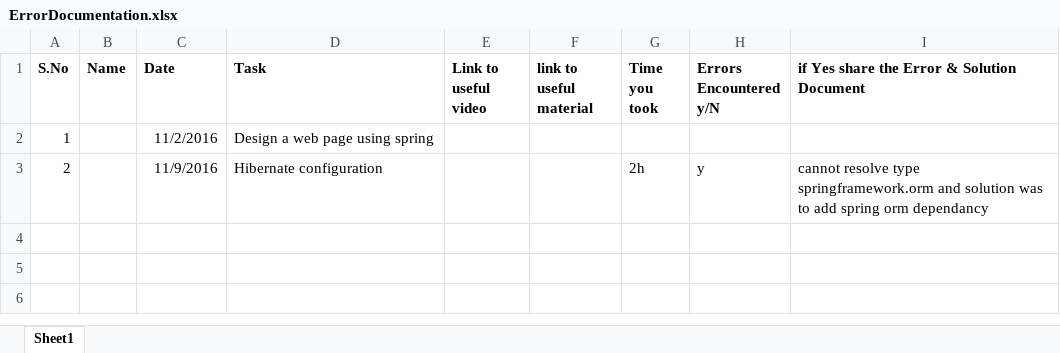
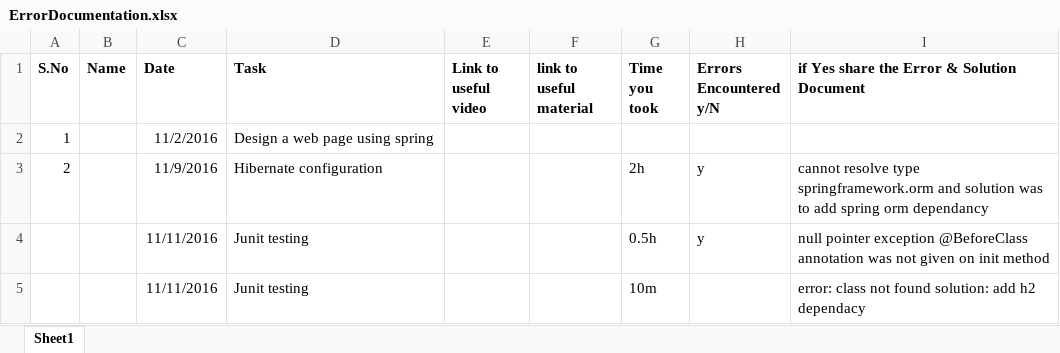
Before and after one commit to gaureshgosavi/gauresh_ecommerce, an Excel workbook: ErrorDocumentation.xlsx, sheet Sheet1, drawn as a sheet; values as stored, in another font and other column widths than the file's, no borders; the diff names each change by its address in the sheet, - before the commit and + after, or states it on an @@ line.

```diff
--- a/ErrorDocumentation.xlsx (sheet Sheet1)
+++ b/ErrorDocumentation.xlsx (sheet Sheet1)
+row 4:  |  | 11/11/2016 | Junit testing |  |  | 0.5h | y | null pointer exception @BeforeClass annotation was not given on init method
+row 5:  |  | 11/11/2016 | Junit testing |  |  | 10m |  | error: class not found solution: add h2 dependacy
```
Also changed, not shown: 12 other files.
